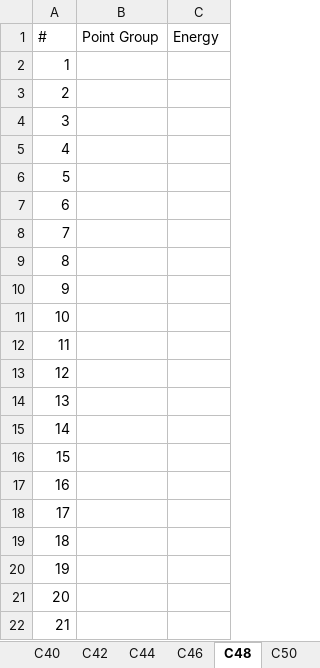
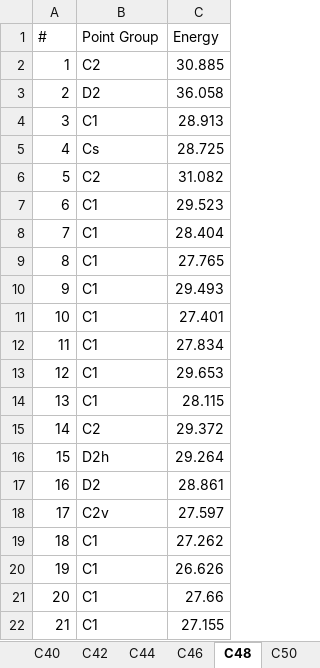
Before and after one commit to scikit-nano/scikit-nano, an Excel workbook: sknano/data/fullerenes/Cn_fullerenes.xlsx, sheet C48, drawn as a sheet; only a part is shown; values as stored, in another font and other column widths than the file's, no borders; the diff covers the shown part only; the diff names each change by its address in the sheet, - before the commit and + after, or states it on an @@ line.

Commit message:
updating fullerene data spreadsheet

```diff
--- a/sknano/data/fullerenes/Cn_fullerenes.xlsx (sheet C48)
+++ b/sknano/data/fullerenes/Cn_fullerenes.xlsx (sheet C48)
-B2 (Point Group): (empty)
+B2 (Point Group): C2
-C2 (Energy): (empty)
+C2 (Energy): 30.885
-B3 (Point Group): (empty)
+B3 (Point Group): D2
-C3 (Energy): (empty)
+C3 (Energy): 36.058
-B4 (Point Group): (empty)
+B4 (Point Group): C1
-C4 (Energy): (empty)
+C4 (Energy): 28.913
-B5 (Point Group): (empty)
+B5 (Point Group): Cs
-C5 (Energy): (empty)
+C5 (Energy): 28.725
-B6 (Point Group): (empty)
+B6 (Point Group): C2
-C6 (Energy): (empty)
+C6 (Energy): 31.082
-B7:B14 (Point Group): (empty)
+B7:B14 (Point Group): C1
-C7 (Energy): (empty)
+C7 (Energy): 29.523
-C8 (Energy): (empty)
+C8 (Energy): 28.404
-C9 (Energy): (empty)
+C9 (Energy): 27.765
-C10 (Energy): (empty)
+C10 (Energy): 29.493
-C11 (Energy): (empty)
+C11 (Energy): 27.401
-C12 (Energy): (empty)
+C12 (Energy): 27.834
-C13 (Energy): (empty)
+C13 (Energy): 29.653
-C14 (Energy): (empty)
+C14 (Energy): 28.115
-B15 (Point Group): (empty)
+B15 (Point Group): C2
-C15 (Energy): (empty)
+C15 (Energy): 29.372
-B16 (Point Group): (empty)
+B16 (Point Group): D2h
-C16 (Energy): (empty)
+C16 (Energy): 29.264
-B17 (Point Group): (empty)
+B17 (Point Group): D2
-C17 (Energy): (empty)
+C17 (Energy): 28.861
-B18 (Point Group): (empty)
+B18 (Point Group): C2v
-C18 (Energy): (empty)
+C18 (Energy): 27.597
-B19:B22 (Point Group): (empty)
+B19:B22 (Point Group): C1
-C19 (Energy): (empty)
+C19 (Energy): 27.262
-C20 (Energy): (empty)
+C20 (Energy): 26.626
-C21 (Energy): (empty)
+C21 (Energy): 27.66
-C22 (Energy): (empty)
+C22 (Energy): 27.155
```
Also changed, not shown: 198 edited cells elsewhere in this sheet, sheet C46.
